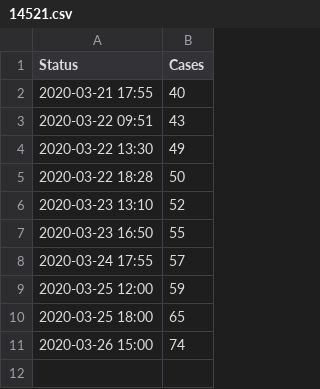
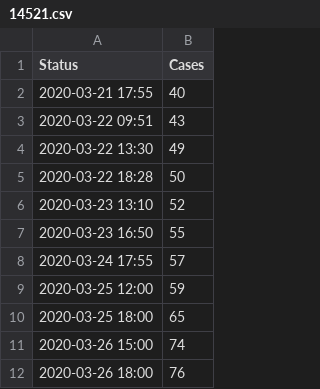
Before and after one commit to corona-zahlen-landkreis/corona_landkreis_fallzahlen_scraping, a CSV file: landkreise/data/14521.csv, drawn as a sheet.

Commit message:
data update

```diff
--- a/landkreise/data/14521.csv
+++ b/landkreise/data/14521.csv
@@ -11 +11,2 @@ Status,Cases
 2020-03-26 15:00,74
+2020-03-26 18:00,76
```
Also changed, not shown: 20 other files.
